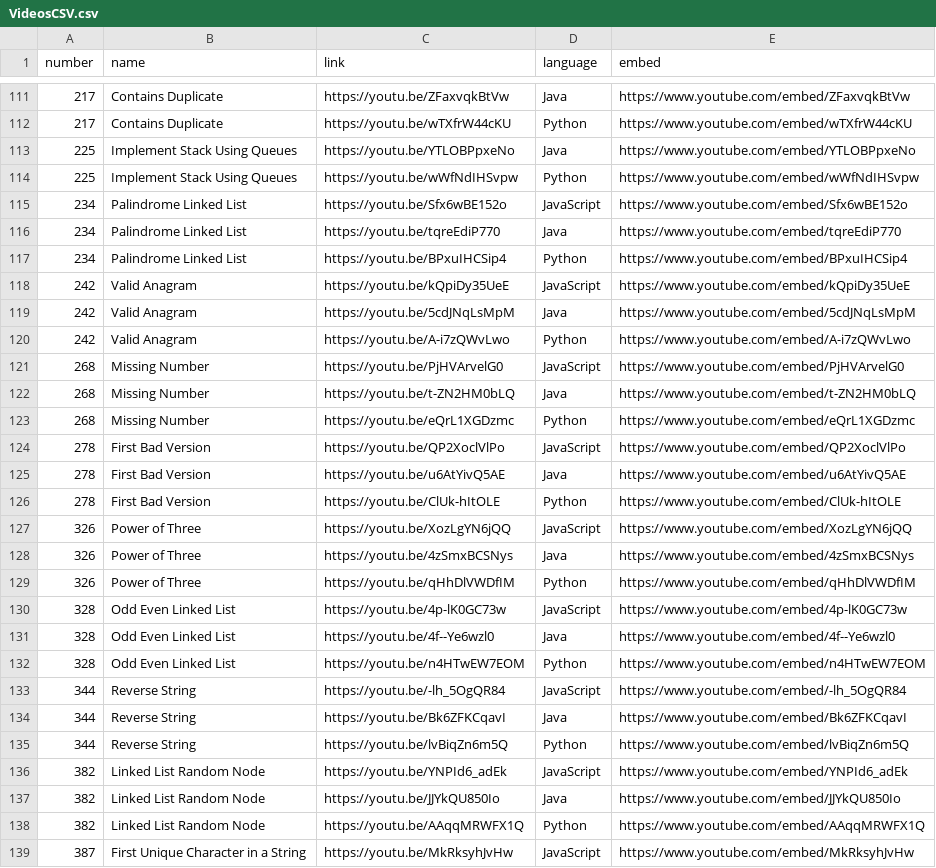
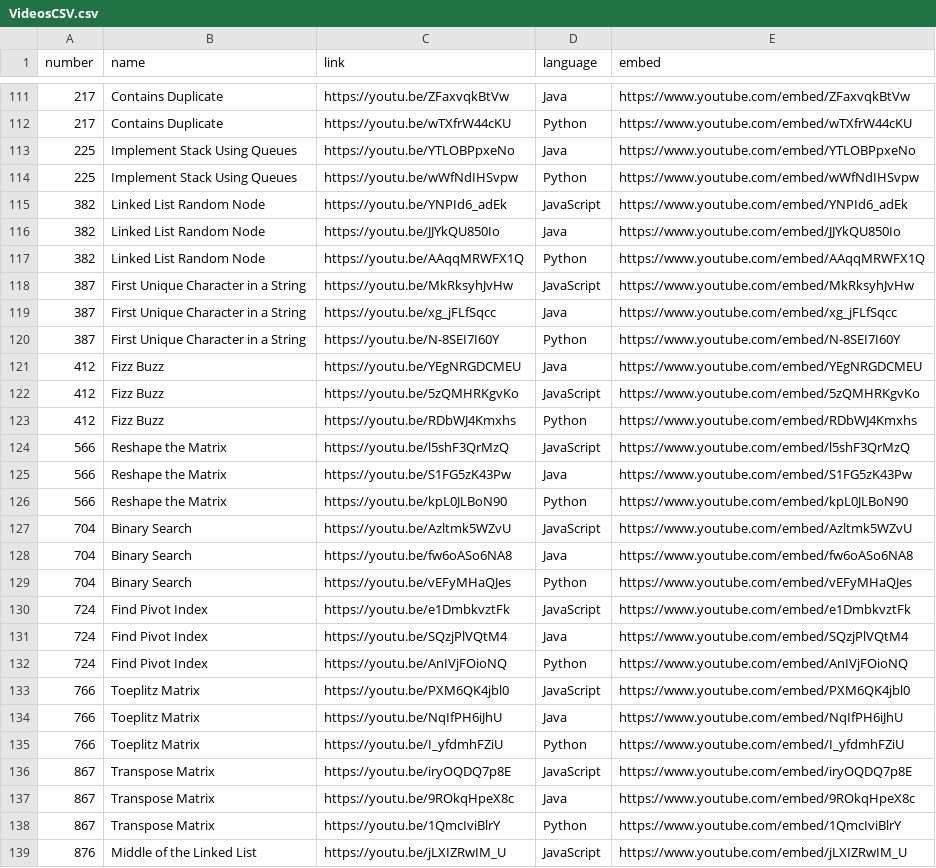
Before and after one commit to TheLonelyDash/TheLonelyWebsite, a CSV file: static/VideosCSV.csv, drawn as a sheet; only a part is shown, gaps mark what is left out; the shorter side is filled out with more unchanged rows; the diff names each change by its address in the sheet, - before the commit and + after, or states it on an @@ line.

Commit message:
csv update

```diff
--- a/static/VideosCSV.csv
+++ b/static/VideosCSV.csv
-row 115: 234 | Palindrome Linked List | https://youtu.be/Sfx6wBE152o | JavaScript | https://www.youtube.com/embed/Sfx6wBE152o
-row 116: 234 | Palindrome Linked List | https://youtu.be/tqreEdiP770 | Java | https://www.youtube.com/embed/tqreEdiP770
-row 117: 234 | Palindrome Linked List | https://youtu.be/BPxuIHCSip4 | Python | https://www.youtube.com/embed/BPxuIHCSip4
-row 118: 242 | Valid Anagram | https://youtu.be/kQpiDy35UeE | JavaScript | https://www.youtube.com/embed/kQpiDy35UeE
-row 119: 242 | Valid Anagram | https://youtu.be/5cdJNqLsMpM | Java | https://www.youtube.com/embed/5cdJNqLsMpM
-row 120: 242 | Valid Anagram | https://youtu.be/A-i7zQWvLwo | Python | https://www.youtube.com/embed/A-i7zQWvLwo
-row 121: 268 | Missing Number | https://youtu.be/PjHVArvelG0 | JavaScript | https://www.youtube.com/embed/PjHVArvelG0
-row 122: 268 | Missing Number | https://youtu.be/t-ZN2HM0bLQ | Java | https://www.youtube.com/embed/t-ZN2HM0bLQ
-row 123: 268 | Missing Number | https://youtu.be/eQrL1XGDzmc | Python | https://www.youtube.com/embed/eQrL1XGDzmc
-row 124: 278 | First Bad Version | https://youtu.be/QP2XoclVlPo | JavaScript | https://www.youtube.com/embed/QP2XoclVlPo
-row 125: 278 | First Bad Version | https://youtu.be/u6AtYivQ5AE | Java | https://www.youtube.com/embed/u6AtYivQ5AE
-row 126: 278 | First Bad Version | https://youtu.be/ClUk-hItOLE | Python | https://www.youtube.com/embed/ClUk-hItOLE
-row 127: 326 | Power of Three | https://youtu.be/XozLgYN6jQQ | JavaScript | https://www.youtube.com/embed/XozLgYN6jQQ
-row 128: 326 | Power of Three | https://youtu.be/4zSmxBCSNys | Java | https://www.youtube.com/embed/4zSmxBCSNys
-row 129: 326 | Power of Three | https://youtu.be/qHhDlVWDfIM | Python | https://www.youtube.com/embed/qHhDlVWDfIM
-row 130: 328 | Odd Even Linked List | https://youtu.be/4p-lK0GC73w | JavaScript | https://www.youtube.com/embed/4p-lK0GC73w
-row 131: 328 | Odd Even Linked List | https://youtu.be/4f--Ye6wzl0 | Java | https://www.youtube.com/embed/4f--Ye6wzl0
-row 132: 328 | Odd Even Linked List | https://youtu.be/n4HTwEW7EOM | Python | https://www.youtube.com/embed/n4HTwEW7EOM
-row 133: 344 | Reverse String | https://youtu.be/-lh_5OgQR84 | JavaScript | https://www.youtube.com/embed/-lh_5OgQR84
-row 134: 344 | Reverse String | https://youtu.be/Bk6ZFKCqavI | Java | https://www.youtube.com/embed/Bk6ZFKCqavI
-row 135: 344 | Reverse String | https://youtu.be/lvBiqZn6m5Q | Python | https://www.youtube.com/embed/lvBiqZn6m5Q
```
